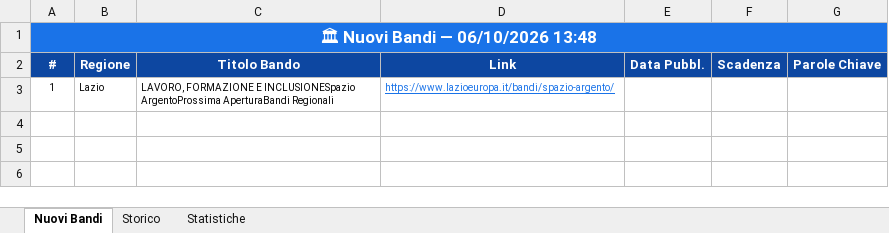
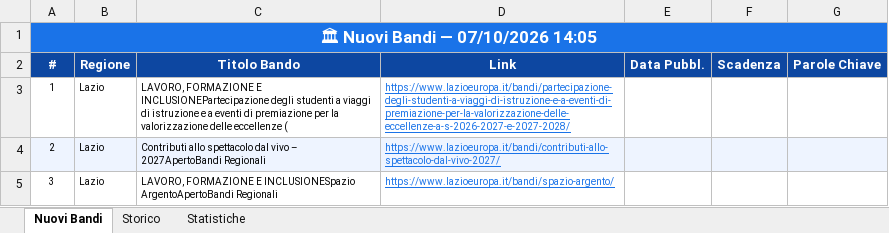
Before and after one commit to cdalvise/bandi-monitor, an Excel workbook: data/bandi_export.xlsx, sheet Nuovi Bandi, drawn as a sheet; values as stored, in another font and other column widths than the file's, no borders; the diff names each change by its address in the sheet, - before the commit and + after, or states it on an @@ line.

```diff
--- a/data/bandi_export.xlsx (sheet Nuovi Bandi)
+++ b/data/bandi_export.xlsx (sheet Nuovi Bandi)
-A1 (#): 🏛 Nuovi Bandi — 06/10/2026 13:48
+A1 (#): 🏛 Nuovi Bandi — 07/10/2026 14:05
-C3 (Titolo Bando): …FORMAZIONE E INCLUSIONESpazio ArgentoProssima AperturaBandi Regionali
+C3 (Titolo Bando): …FORMAZIONE E INCLUSIONEPartecipazione degli studenti a viaggi di istruzione e a eventi di premiazione per la valorizzazione delle eccellenze (
-D3 (Link): https://www.lazioeuropa.it/bandi/spazio-argento/
+D3 (Link): https://www.lazioeuropa.it/bandi/partecipazione-degli-studenti-a-viaggi-di-istruzione-e-a-eventi-di-premiazione-per-la-valorizzazione-delle-eccellenze-a-s-2026-2027-e-2027-2028/
+row 4: 2 | Lazio | Contributi allo spettacolo dal vivo – 2027ApertoBandi Regionali | https://www.lazioeuropa.it/bandi/contributi-allo-spettacolo-dal-vivo-2027/
+row 5: 3 | Lazio | LAVORO, FORMAZIONE E INCLUSIONESpazio ArgentoApertoBandi Regionali | https://www.lazioeuropa.it/bandi/spazio-argento/
```
Also changed, not shown: sheet Storico, sheet Statistiche, 1 other file.
